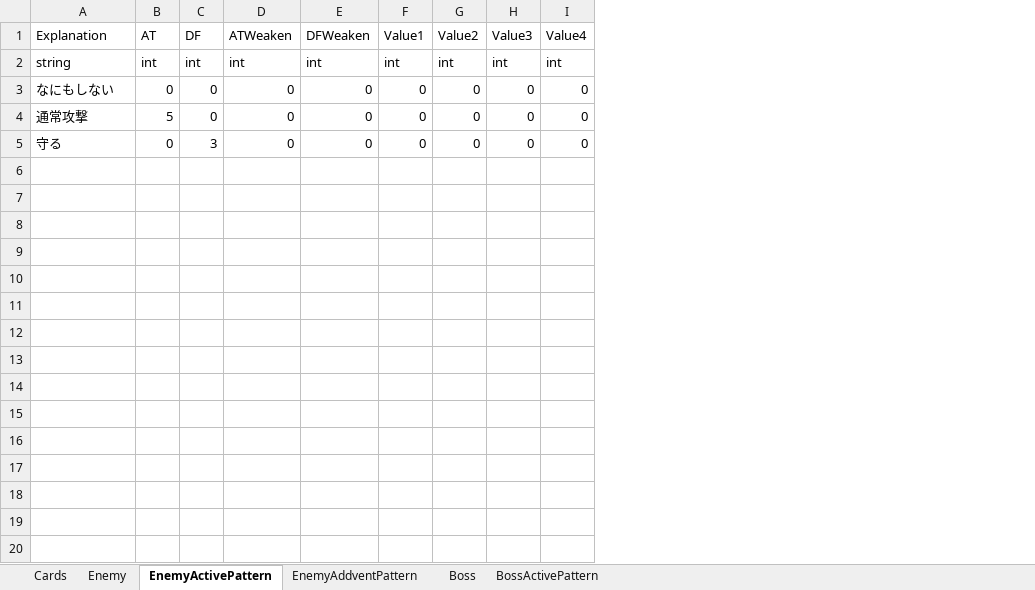
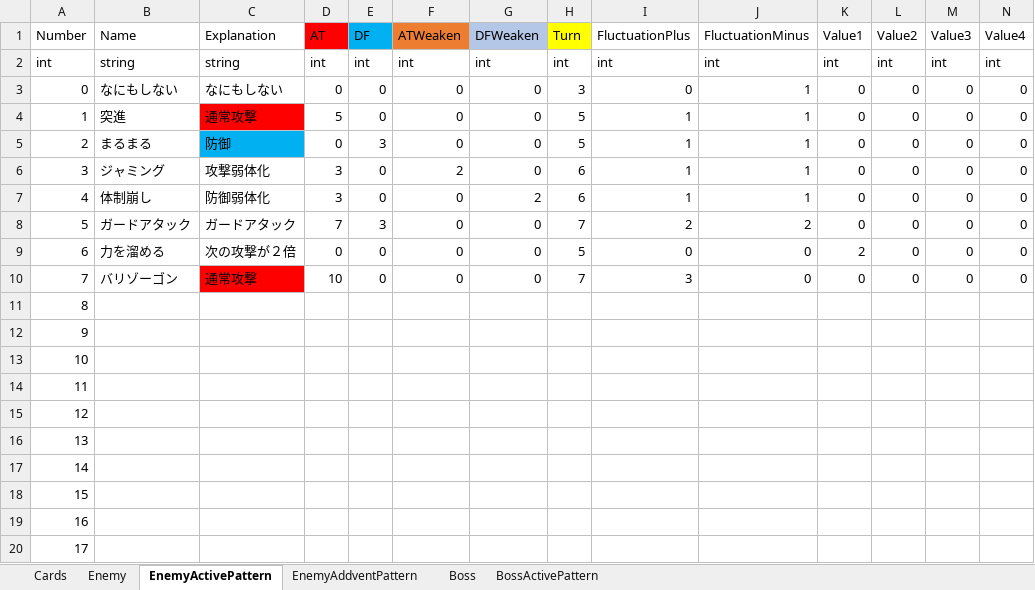
Before and after one commit to asaburo3983/LoveBullet, an Excel workbook: 管理/素材用エクセル/Data.xlsx, sheet EnemyActivePattern, drawn as a sheet; only a part is shown; values as stored, in another font and other column widths than the file's, no borders; addresses are those after the commit; rows hold the shown columns only; the diff covers the shown part only; the diff names each change by its address in the sheet, - before the commit and + after, or states it on an @@ line.

```diff
--- a/管理/素材用エクセル/Data.xlsx (sheet EnemyActivePattern)
+++ b/管理/素材用エクセル/Data.xlsx (sheet EnemyActivePattern)
+column A (Number), rows 2-5: int | 0 | 1 | 2
+column B (Name), rows 2-5: string | なにもしない | 突進 | まるまる
+column H (Turn), rows 2-5: int | 3 | 5 | 5
+column I (FluctuationPlus), rows 2-5: int | 0 | 1 | 1
+column J (FluctuationMinus), rows 2-5: int | 1 | 1 | 1
-D1 fill: none
+D1 fill: #FF0000
-E1 fill: none
+E1 fill: #00B0F0
-F1 fill: none
+F1 fill: #ED7D31
-G1 fill: none
+G1 fill: #B4C7E7
-C4 fill: none
+C4 fill: #FF0000
-C5 (Explanation): 守る
+C5 (Explanation): 防御
-C5 fill: none
+C5 fill: #00B0F0
+row 6: 3 | ジャミング | 攻撃弱体化 | 3 | 0 | 2 | 0 | 6 | 1 | 1 | 0 | 0 | 0 | 0
+row 7: 4 | 体制崩し | 防御弱体化 | 3 | 0 | 0 | 2 | 6 | 1 | 1 | 0 | 0 | 0 | 0
+row 8: 5 | ガードアタック | ガードアタック | 7 | 3 | 0 | 0 | 7 | 2 | 2 | 0 | 0 | 0 | 0
+row 9: 6 | 力を溜める | 次の攻撃が２倍 | 0 | 0 | 0 | 0 | 5 | 0 | 0 | 2 | 0 | 0 | 0
+row 10: 7 | バリゾーゴン | 通常攻撃 | 10 | 0 | 0 | 0 | 7 | 3 | 0 | 0 | 0 | 0 | 0
+row 11: 8
+row 12: 9
+row 13: 10
+row 14: 11
+row 15: 12
+row 16: 13
+row 17: 14
+row 18: 15
+row 19: 16
+row 20: 17
```
Also changed, not shown: 37 added rows elsewhere in this sheet, sheet Enemy, sheet EnemyAddventPattern, 管理/スケジュール/スケジュール.xlsx, 管理/仕様＆企画/仕様/仕様書もくじ＆要件.xlsx.
